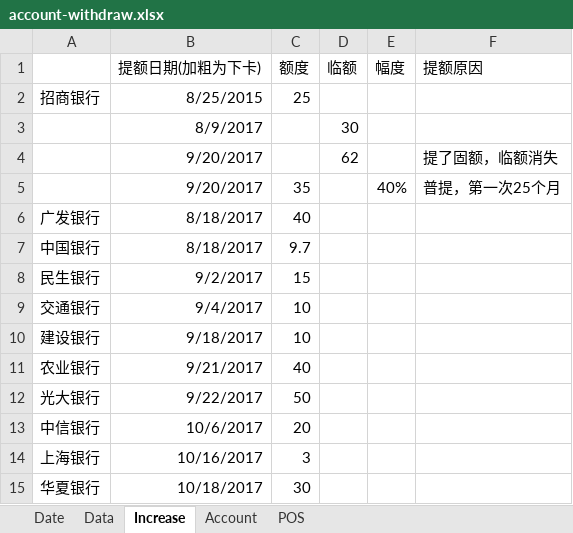
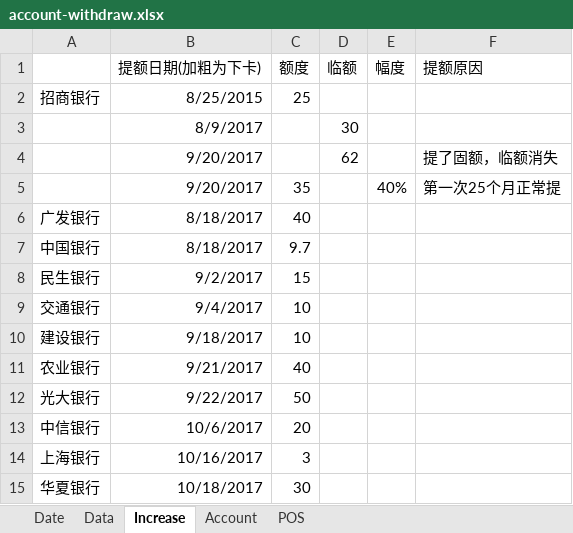
Before and after one commit to dreamingodd/useful_txt, an Excel workbook: account-withdraw.xlsx, sheet Increase, drawn as a sheet; values as stored, in another font and other column widths than the file's, no borders; the diff names each change by its address in the sheet, - before the commit and + after, or states it on an @@ line.

```diff
--- a/account-withdraw.xlsx (sheet Increase)
+++ b/account-withdraw.xlsx (sheet Increase)
-F5 (提额原因): 普提，第一次25个月
+F5 (提额原因): 第一次25个月正常提
```
Also changed, not shown: sheet Date, sheet Data.
